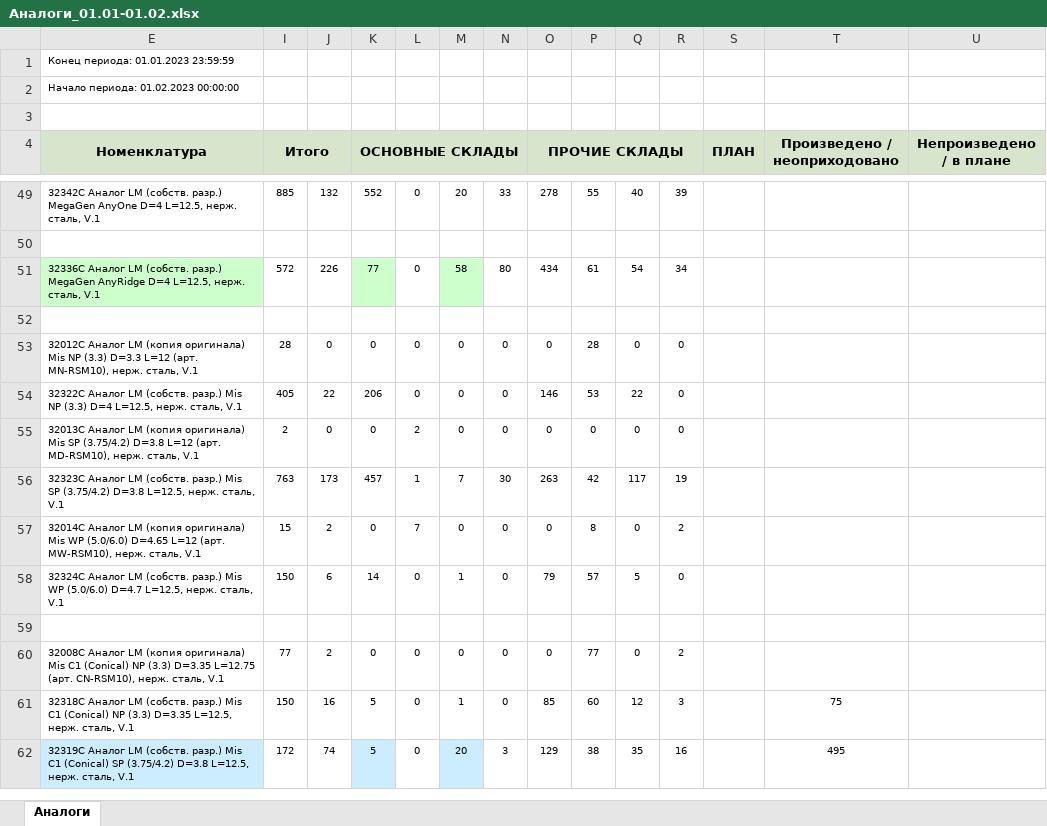
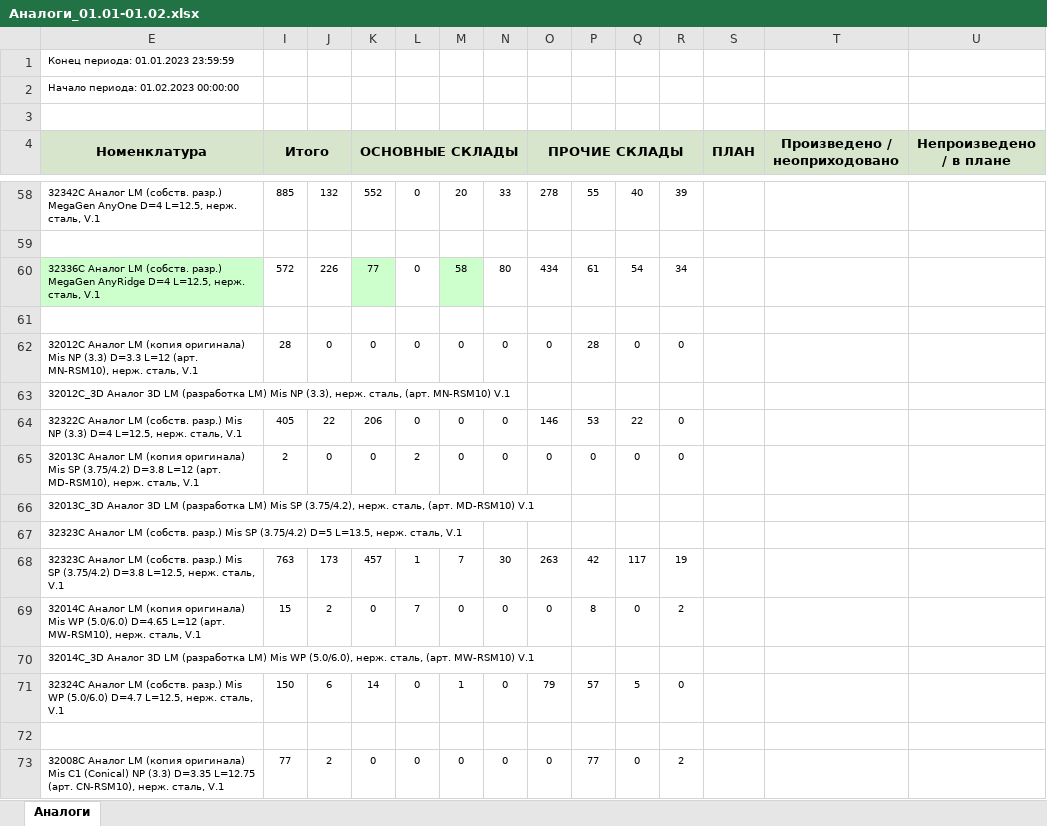
Before and after one commit to Uoiferise/ORTOS_Production_reports, an Excel workbook: output_reports/Аналоги_01.01-01.02.xlsx, sheet Аналоги, drawn as a sheet; only a part is shown, gaps mark what is left out; the shorter side is filled out with more unchanged rows; values as stored, in another font and other column widths than the file's, no borders; rows hold the shown columns only; the diff covers the shown part only; the diff names each change by its address in the sheet, - before the commit and + after, or states it on an @@ line.

```diff
--- a/output_reports/Аналоги_01.01-01.02.xlsx (sheet Аналоги)
+++ b/output_reports/Аналоги_01.01-01.02.xlsx (sheet Аналоги)
+row 63: 32012С_3D Аналог 3D LM (разработка LM) Mis NP (3.3), нерж. сталь, (арт. MN-RSM10) V.1
+row 66: 32013С_3D Аналог 3D LM (разработка LM) Mis SP (3.75/4.2), нерж. сталь, (арт. MD-RSM10) V.1
+row 67: 32323С Аналог LM (собств. разр.) Mis SP (3.75/4.2) D=5 L=13.5, нерж. сталь, V.1
+row 70: 32014С_3D Аналог 3D LM (разработка LM) Mis WP (5.0/6.0), нерж. сталь, (арт. MW-RSM10) V.1
```
Also changed, not shown: 22 added rows and 13 edited cells elsewhere in this sheet, output_reports/Абатменты_01.01-01.02.xlsx, output_reports/Абатменты_выжигаемые_01.01-01.02.xlsx, 22 other files.
